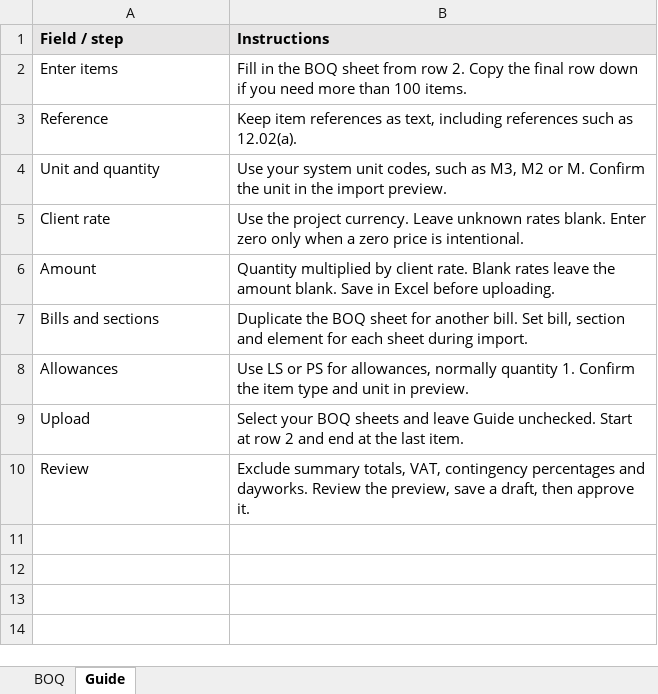
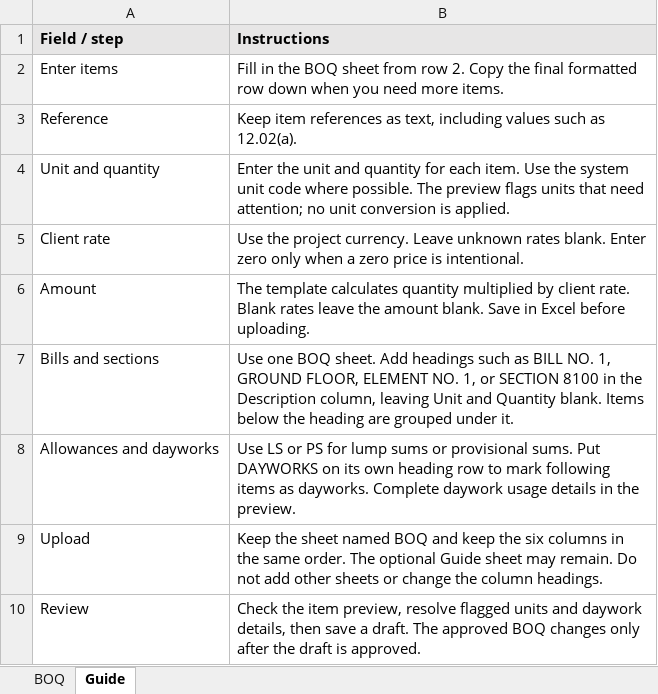
Before and after one commit to LemiManoah/pointERP, an Excel workbook: resources/templates/boq-import-template.xlsx, sheet Guide, drawn as a sheet; values as stored, in another font and other column widths than the file's, no borders; removed rows and columns are numbered as before the commit, all else as after; the diff names each change by its address in the sheet, - before the commit and + after, or states it on an @@ line.

Commit message:
feat: Enhance BOQ import functionality and update tests
- Added a new route for reviewing BOQ imports.
- Updated the dashboard test to reflect changes in expense titles.
- Modified BOQ completion tests to include new header structure in the imported Excel files.
- Adjusted BOQ import tests to accommodate changes in the workbook structure and validation.
- Improved handling of daywork and percentage adjustments in the BOQ import process.
- Ensured that the import process rejects non-standard BOQ templates.

```diff
--- a/resources/templates/boq-import-template.xlsx (sheet Guide)
+++ b/resources/templates/boq-import-template.xlsx (sheet Guide)
-B2 (Instructions): …the final row down if you need more than 100 items.
+B2 (Instructions): …the final formatted row down when you need more items.
-B3 (Instructions): …text, including references such as…
+B3 (Instructions): …text, including values such as…
-B4 (Instructions): Use your system unit codes, such as M3, M2 or M. Confirm the unit in the import preview.
+B4 (Instructions): Enter the unit and quantity for each item. Use the system unit code where possible. The preview flags units that need attention; no unit conversion is applied.
-B6 (Instructions): Quantity multiplied by…
+B6 (Instructions): The template calculates quantity multiplied by…
-B7 (Instructions): Duplicate the BOQ sheet for another bill. Set bill, section and element for each sheet during import.
+B7 (Instructions): Use one BOQ sheet. Add headings such as BILL NO. 1, GROUND FLOOR, ELEMENT NO. 1, or SECTION 8100 in the Description column, leaving Unit and Quantity blank. Items below the heading are grouped under it.
-row 8: Allowances | Use LS or PS for allowances, normally quantity 1. Confirm the item type and unit in preview.
+row 8: Allowances and dayworks | Use LS or PS for lump sums or provisional sums. Put DAYWORKS on its own heading row to mark following items as dayworks. Complete daywork usage details in the preview.
-B9 (Instructions): Select your BOQ sheets and leave Guide unchecked. Start at row 2 and end at the last item.
+B9 (Instructions): Keep the sheet named BOQ and keep the six columns in the same order. The optional Guide sheet may remain. Do not add other sheets or change the column headings.
-B10 (Instructions): Exclude summary totals, VAT, contingency percentages and dayworks. Review the preview, save a draft, then approve it.
+B10 (Instructions): Check the item preview, resolve flagged units and daywork details, then save a draft. The approved BOQ changes only after the draft is approved.
```
Also changed, not shown: 11 other files.
